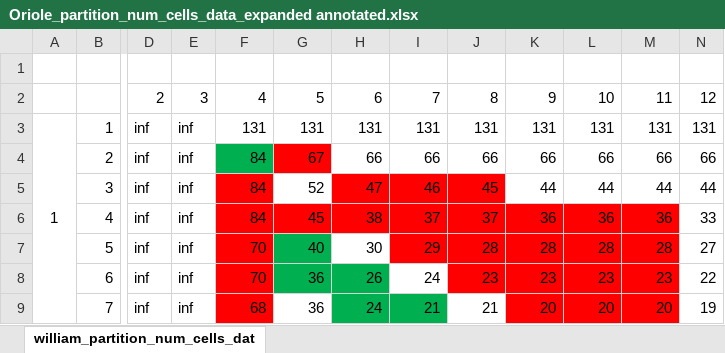
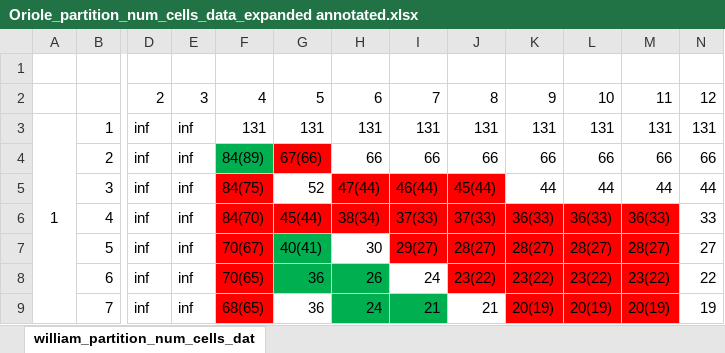
Before and after one commit to zyrrron/Oriole, an Excel workbook: benchmark/bionetwork/chris_group/Oriole_partition_num_cells_data_expanded annotated.xlsx, sheet william_partition_num_cells_dat, drawn as a sheet; only a part is shown, gaps mark what is left out; values as stored, in another font and other column widths than the file's, no borders; the diff covers the shown part only; the diff names each change by its address in the sheet, - before the commit and + after, or states it on an @@ line.

```diff
--- a/benchmark/bionetwork/chris_group/Oriole_partition_num_cells_data_expanded annotated.xlsx (sheet william_partition_num_cells_dat)
+++ b/benchmark/bionetwork/chris_group/Oriole_partition_num_cells_data_expanded annotated.xlsx (sheet william_partition_num_cells_dat)
-F4: 84
+F4: 84(89)
-G4: 67
+G4: 67(66)
-F5: 84
+F5: 84(75)
-H5: 47
+H5: 47(44)
-I5: 46
+I5: 46(44)
-J5: 45
+J5: 45(44)
-F6: 84
+F6: 84(70)
-G6: 45
+G6: 45(44)
-H6: 38
+H6: 38(34)
-I6: 37
+I6: 37(33)
-J6: 37
+J6: 37(33)
-K6: 36
+K6: 36(33)
-L6: 36
+L6: 36(33)
-M6: 36
+M6: 36(33)
-F7: 70
+F7: 70(67)
-G7: 40
+G7: 40(41)
-I7: 29
+I7: 29(27)
-J7: 28
+J7: 28(27)
-K7: 28
+K7: 28(27)
-L7: 28
+L7: 28(27)
-M7: 28
+M7: 28(27)
-F8: 70
+F8: 70(65)
-J8: 23
+J8: 23(22)
-K8: 23
+K8: 23(22)
-L8: 23
+L8: 23(22)
-M8: 23
+M8: 23(22)
-F9: 68
+F9: 68(65)
-K9: 20
+K9: 20(19)
-L9: 20
+L9: 20(19)
-M9: 20
+M9: 20(19)
```
Also changed, not shown: 25 edited cells and cell formats elsewhere in this sheet, 12 other files.
